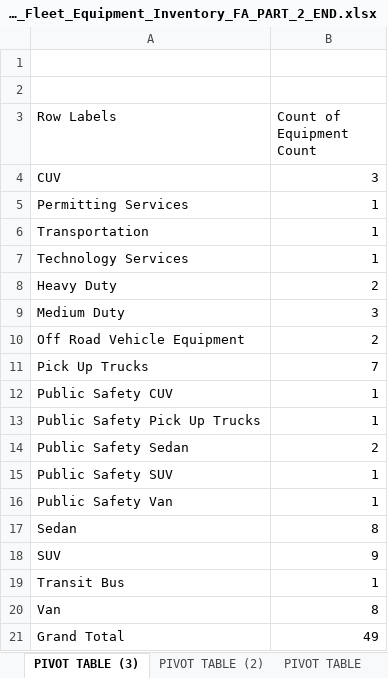
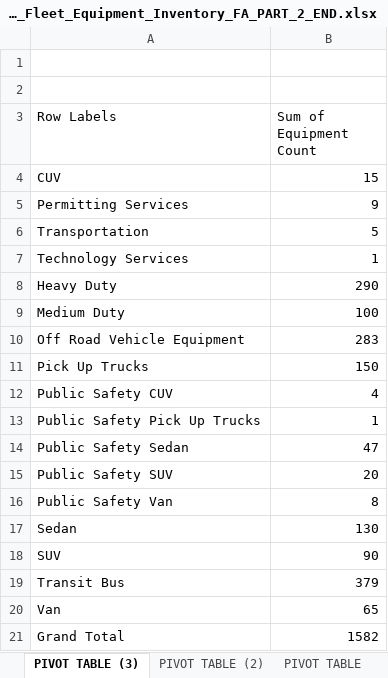
Before and after one commit to parth-soni-10/Excel_EDA, an Excel workbook: Coursera IBM EDA/Montgomery_Fleet_Equipment_Inventory_FA_PART_2_END.xlsx, sheet PIVOT TABLE (3), drawn as a sheet; values as stored, in another font and other column widths than the file's, no borders; the diff names each change by its address in the sheet, - before the commit and + after, or states it on an @@ line.

```diff
--- a/Coursera IBM EDA/Montgomery_Fleet_Equipment_Inventory_FA_PART_2_END.xlsx (sheet PIVOT TABLE (3))
+++ b/Coursera IBM EDA/Montgomery_Fleet_Equipment_Inventory_FA_PART_2_END.xlsx (sheet PIVOT TABLE (3))
-B3: Count of Equipment Count
+B3: Sum of Equipment Count
-B4 (Sum of Equipment Count): 3
+B4 (Sum of Equipment Count): 15
-B5 (Sum of Equipment Count): 1
+B5 (Sum of Equipment Count): 9
-B6 (Sum of Equipment Count): 1
+B6 (Sum of Equipment Count): 5
-B8 (Sum of Equipment Count): 2
+B8 (Sum of Equipment Count): 290
-B9 (Sum of Equipment Count): 3
+B9 (Sum of Equipment Count): 100
-B10 (Sum of Equipment Count): 2
+B10 (Sum of Equipment Count): 283
-B11 (Sum of Equipment Count): 7
+B11 (Sum of Equipment Count): 150
-B12 (Sum of Equipment Count): 1
+B12 (Sum of Equipment Count): 4
-B14 (Sum of Equipment Count): 2
+B14 (Sum of Equipment Count): 47
-B15 (Sum of Equipment Count): 1
+B15 (Sum of Equipment Count): 20
-B16 (Sum of Equipment Count): 1
+B16 (Sum of Equipment Count): 8
-B17 (Sum of Equipment Count): 8
+B17 (Sum of Equipment Count): 130
-B18 (Sum of Equipment Count): 9
+B18 (Sum of Equipment Count): 90
-B19 (Sum of Equipment Count): 1
+B19 (Sum of Equipment Count): 379
-B20 (Sum of Equipment Count): 8
+B20 (Sum of Equipment Count): 65
-B21 (Sum of Equipment Count): 49
+B21 (Sum of Equipment Count): 1582
```
Also changed, not shown: sheet PIVOT TABLE (2), sheet PIVOT TABLE, 3 other files.
